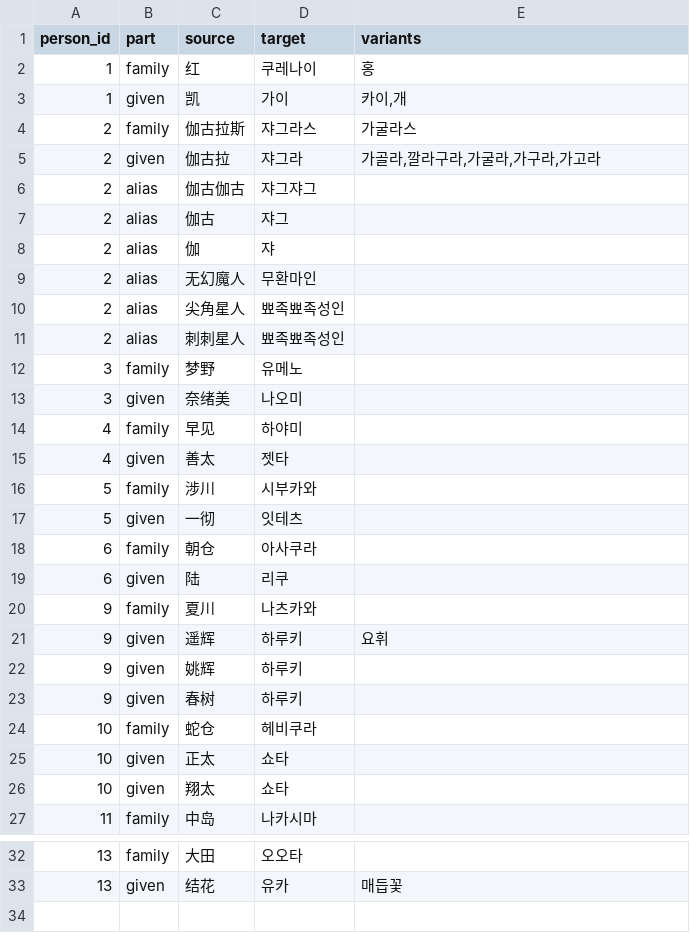
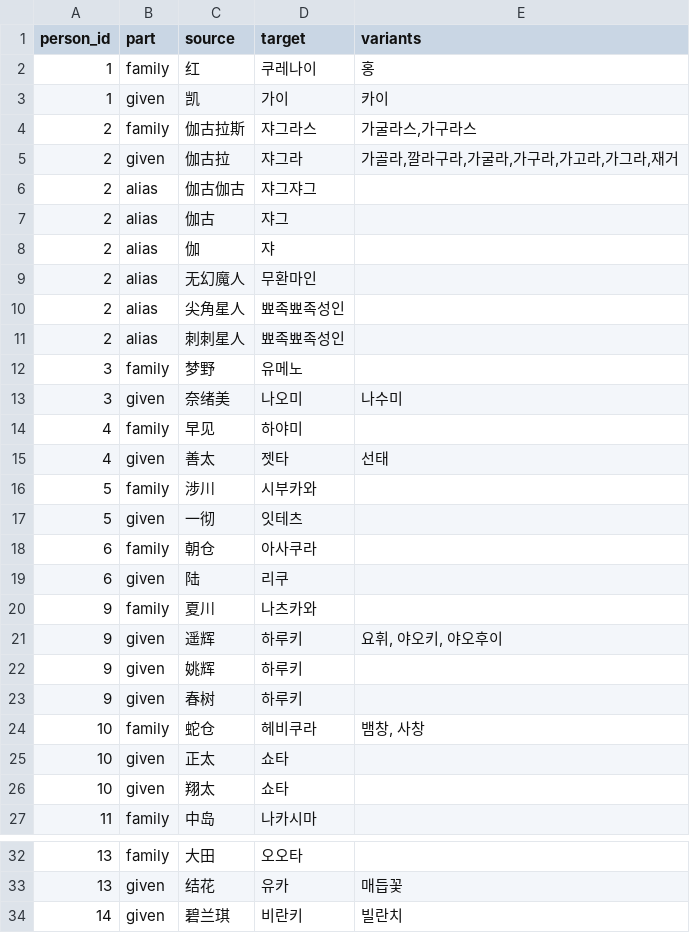
Before and after one commit to wolyang/MyTranslation, a CSV file: JSON/울트라맨 in 중국어 - 캐릭터명_상세.csv, drawn as a sheet; only a part is shown, gaps mark what is left out.

```diff
--- a/JSON/울트라맨 in 중국어 - 캐릭터명_상세.csv
+++ b/JSON/울트라맨 in 중국어 - 캐릭터명_상세.csv
@@ -2,5 +2,5 @@ person_id,part,source,target,variants
 1,family,红,쿠레나이,홍
-1,given,凯,가이,"카이,개"
-2,family,伽古拉斯,쟈그라스,가굴라스
-2,given,伽古拉,쟈그라,"가골라,깔라구라,가굴라,가구라,가고라"
+1,given,凯,가이,카이
+2,family,伽古拉斯,쟈그라스,"가굴라스,가구라스"
+2,given,伽古拉,쟈그라,"가골라,깔라구라,가굴라,가구라,가고라,가그라,재거"
 2,alias,伽古伽古,쟈그쟈그,
@@ -12,5 +12,5 @@ person_id,part,source,target,variants
 3,family,梦野,유메노,
-3,given,奈绪美,나오미,
+3,given,奈绪美,나오미,나수미
 4,family,早见,하야미,
-4,given,善太,젯타,
+4,given,善太,젯타,선태
 5,family,涉川,시부카와,
@@ -20,6 +20,6 @@ person_id,part,source,target,variants
 9,family,夏川,나츠카와,
-9,given,遥辉,하루키,요휘
+9,given,遥辉,하루키,"요휘, 야오키, 야오후이"
 9,given,姚辉,하루키,
 9,given,春树,하루키,
-10,family,蛇仓,헤비쿠라,
+10,family,蛇仓,헤비쿠라,"뱀창, 사창"
 10,given,正太,쇼타,
@@ -33 +33,2 @@ person_id,part,source,target,variants
 13,given,结花,유카,매듭꽃
+14,given,碧兰琪,비란키,빌란치
```
Also changed, not shown: 2 other files.
